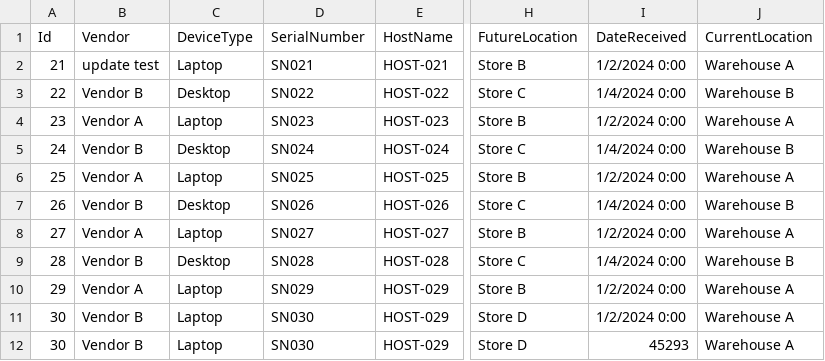
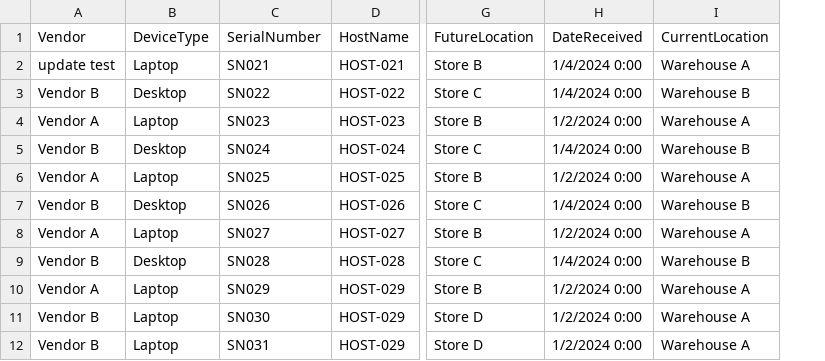
Before and after one commit to vhotz7/NetTracApp, a CSV file: wwwroot/uploads/t3savetest.csv, drawn as a sheet; only a part is shown, gaps mark what is left out; removed rows and columns are numbered as before the commit, all else as after; the diff names each change by its address in the sheet, - before the commit and + after, or states it on an @@ line.

```diff
--- a/wwwroot/uploads/t3savetest.csv
+++ b/wwwroot/uploads/t3savetest.csv
-column A (Id), rows 2-12: 21 | 22 | 23 | 24 | 25 | 26 | 27 | 28 | 29 | 30 | 30
-H2 (DateReceived): 1/2/2024 0:00
+H2 (DateReceived): 1/4/2024 0:00
-C12 (SerialNumber): SN030
+C12 (SerialNumber): SN031
-H12 (DateReceived): 45293
+H12 (DateReceived): 1/2/2024 0:00
```
Also changed, not shown: wwwroot/uploads/CSV CODE.csv, wwwroot/uploads/test.csv, 6 other files.
